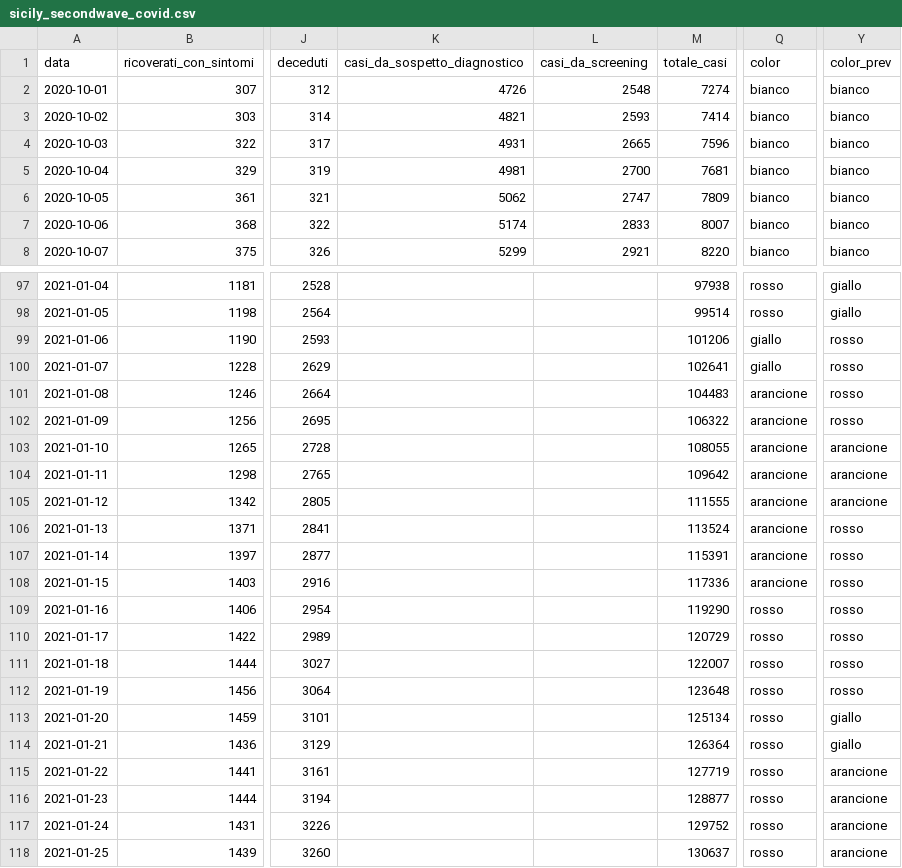
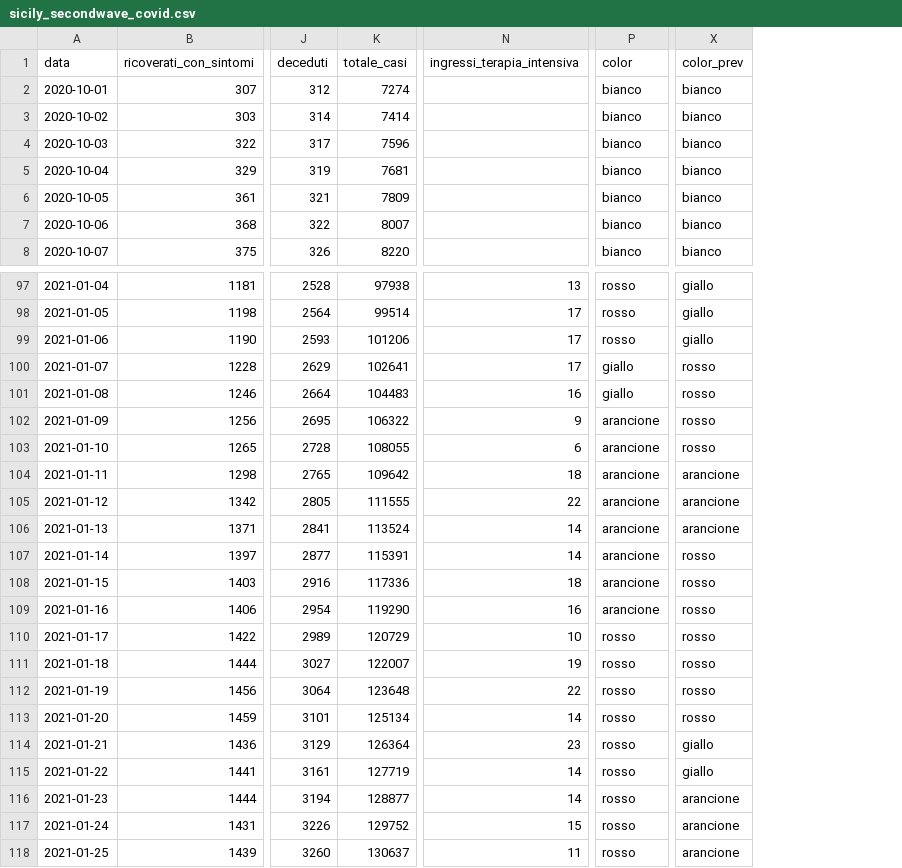
Before and after one commit to BernardoManfriani/SMDS, a CSV file: sicily_secondwave_covid.csv, drawn as a sheet; only a part is shown, gaps mark what is left out; removed rows and columns are numbered as before the commit, all else as after; the diff covers the shown part only; the diff names each change by its address in the sheet, - before the commit and + after, or states it on an @@ line.

Commit message:
cleaner construction of the dataset

```diff
--- a/sicily_secondwave_covid.csv
+++ b/sicily_secondwave_covid.csv
-column K (casi_da_sospetto_diagnostico), rows 2-8: 4726 | 4821 | 4931 | 4981 | 5062 | 5174 | 5299
-column L (casi_da_screening), rows 2-8: 2548 | 2593 | 2665 | 2700 | 2747 | 2833 | 2921
+column N (ingressi_terapia_intensiva), rows 97-118: 13 | 17 | 17 | 17 | 16 | 9 | 6 | 18 | 22 | 14 | 14 | 18 | 16 | 10 | 19 | 22 | 14 | 23 | 14 | 14 | 15 | 11
-P99 (color): giallo
+P99 (color): rosso
-X99 (color_prev): rosso
+X99 (color_prev): giallo
-P101 (color): arancione
+P101 (color): giallo
-X103 (color_prev): arancione
+X103 (color_prev): rosso
-X106 (color_prev): rosso
+X106 (color_prev): arancione
-P109 (color): rosso
+P109 (color): arancione
-X113 (color_prev): giallo
+X113 (color_prev): rosso
-X115 (color_prev): arancione
+X115 (color_prev): giallo
```
Also changed, not shown: 10 edited cells elsewhere in this file, 8 other files.
